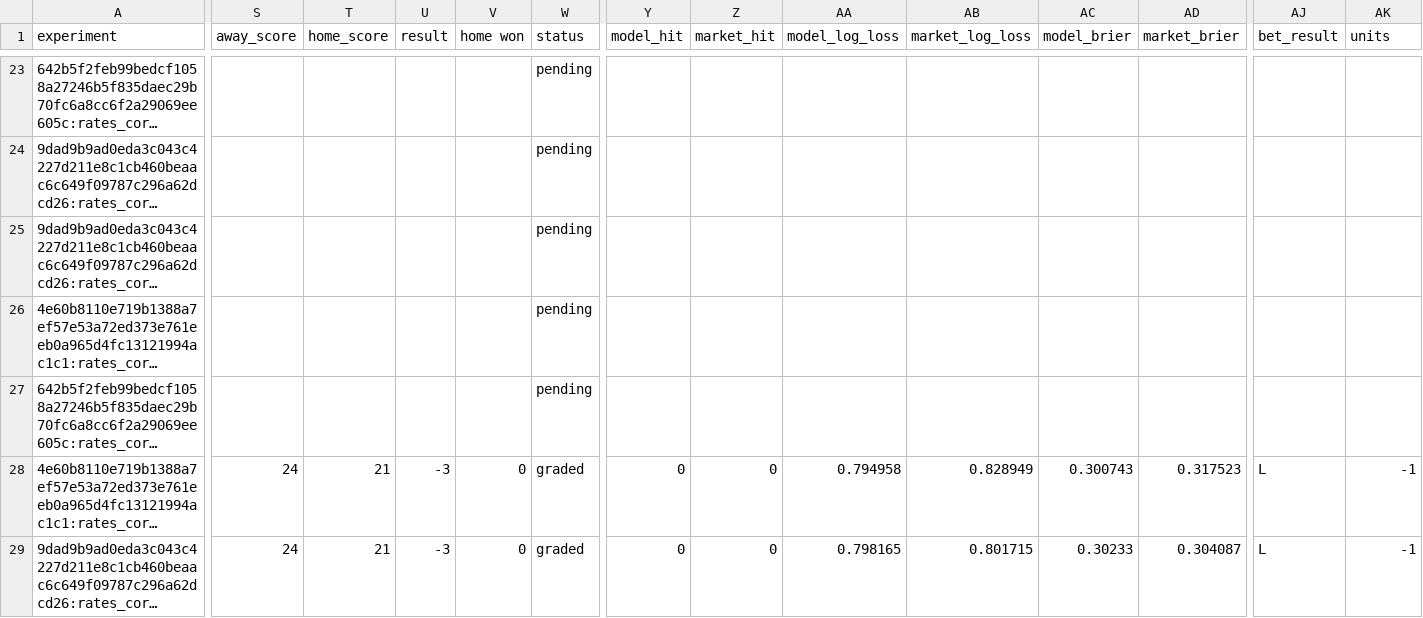
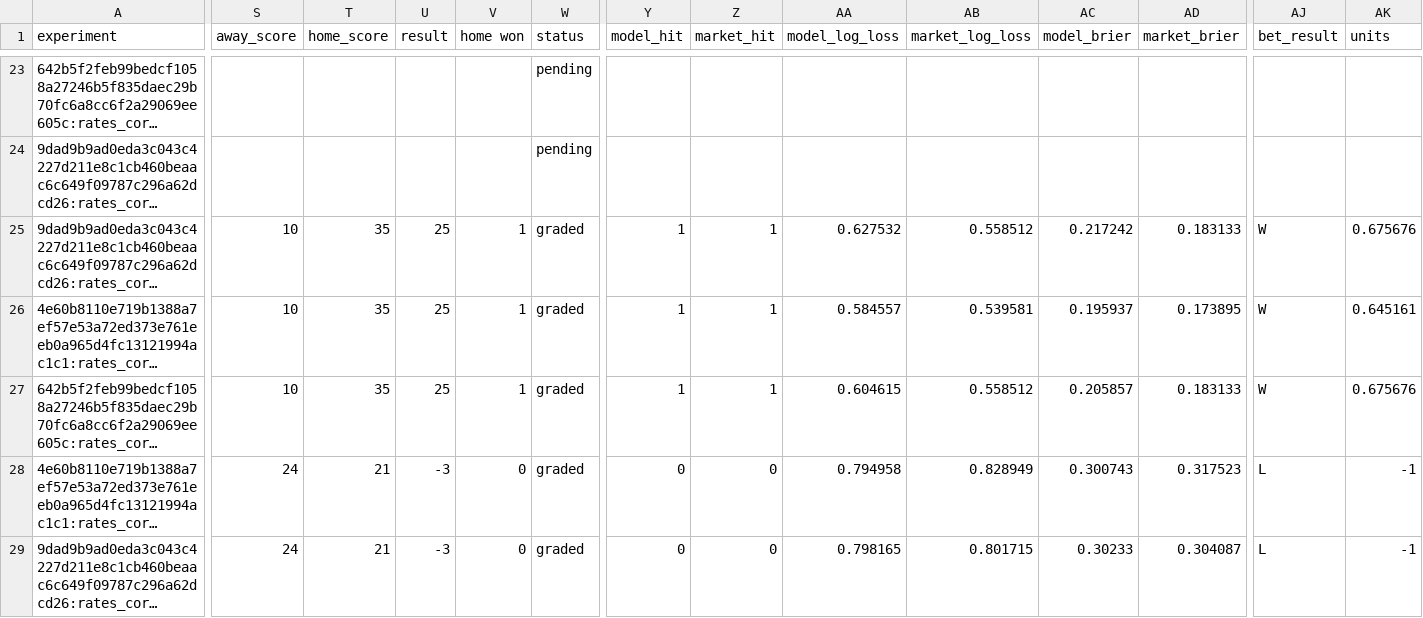
Before and after one commit to Dave356w/NFL-MODEL, a CSV file: data/forward_ledger.csv, drawn as a sheet; only a part is shown, gaps mark what is left out; long unchanged cells end in …; the diff covers the shown part only; the diff names each change by its address in the sheet, - before the commit and + after, or states it on an @@ line.

```diff
--- a/data/forward_ledger.csv
+++ b/data/forward_ledger.csv
-S25:S27 (away_score): (empty)
+S25:S27 (away_score): 10
-T25:T27 (home_score): (empty)
+T25:T27 (home_score): 35
-U25:U27 (result): (empty)
+U25:U27 (result): 25
-V25:V27 (home won): (empty)
+V25:V27 (home won): 1
-W25:W27 (status): pending
+W25:W27 (status): graded
-Y25:Y27 (model_hit): (empty)
+Y25:Y27 (model_hit): 1
-Z25:Z27 (market_hit): (empty)
+Z25:Z27 (market_hit): 1
-AA25 (model_log_loss): (empty)
+AA25 (model_log_loss): 0.627532
-AB25 (market_log_loss): (empty)
+AB25 (market_log_loss): 0.558512
-AC25 (model_brier): (empty)
+AC25 (model_brier): 0.217242
-AD25 (market_brier): (empty)
+AD25 (market_brier): 0.183133
-AJ25:AJ27 (bet_result): (empty)
+AJ25:AJ27 (bet_result): W
-AK25 (units): (empty)
+AK25 (units): 0.675676
-AA26 (model_log_loss): (empty)
+AA26 (model_log_loss): 0.584557
-AB26 (market_log_loss): (empty)
+AB26 (market_log_loss): 0.539581
-AC26 (model_brier): (empty)
+AC26 (model_brier): 0.195937
-AD26 (market_brier): (empty)
+AD26 (market_brier): 0.173895
-AK26 (units): (empty)
+AK26 (units): 0.645161
-AA27 (model_log_loss): (empty)
+AA27 (model_log_loss): 0.604615
-AB27 (market_log_loss): (empty)
+AB27 (market_log_loss): 0.558512
-AC27 (model_brier): (empty)
+AC27 (model_brier): 0.205857
-AD27 (market_brier): (empty)
+AD27 (market_brier): 0.183133
-AK27 (units): (empty)
+AK27 (units): 0.675676
```
Also changed, not shown: 34 edited cells elsewhere in this file, data/latest/ats_pricing_results.csv, data/latest/contributions.csv, 32 other files.
